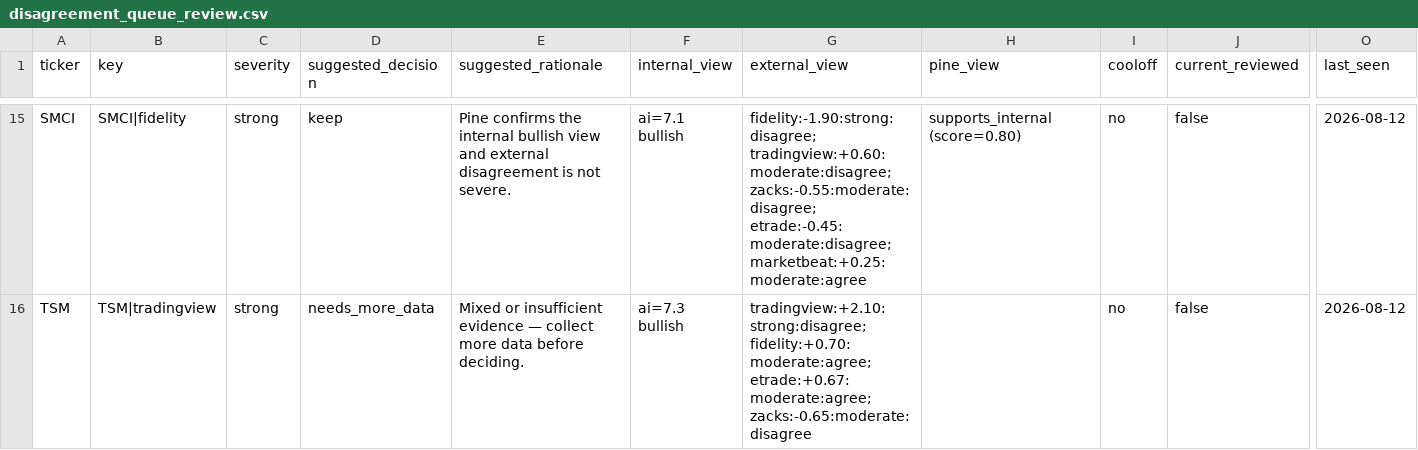
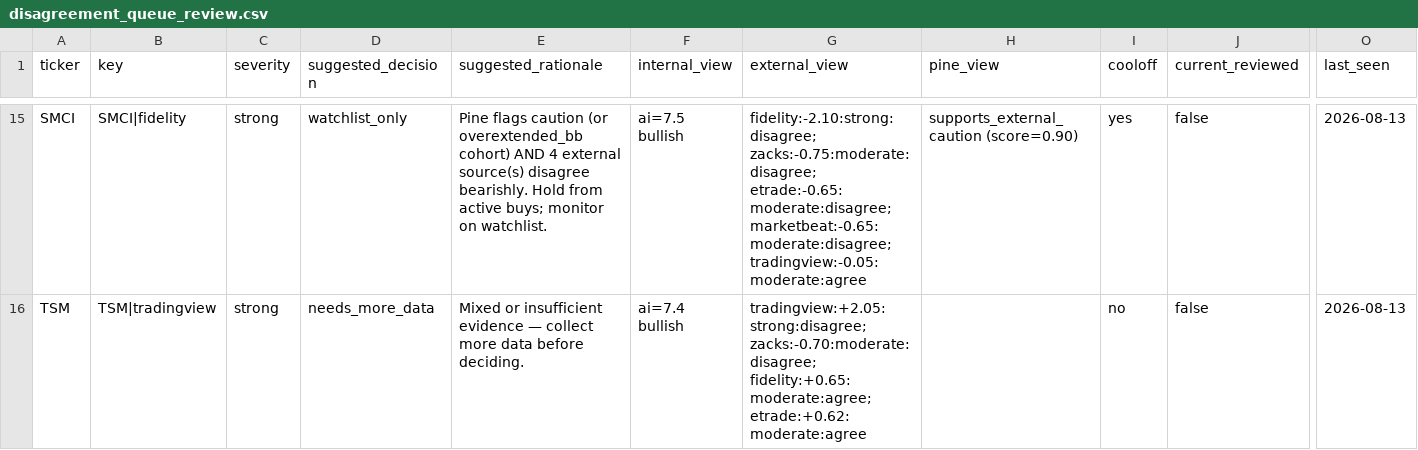
Before and after one commit to stdeplock-prog/ai-stock-rankings, a CSV file: data/reports/disagreement_queue_review.csv, drawn as a sheet; only a part is shown, gaps mark what is left out; the diff covers the shown part only; the diff names each change by its address in the sheet, - before the commit and + after, or states it on an @@ line.

```diff
--- a/data/reports/disagreement_queue_review.csv
+++ b/data/reports/disagreement_queue_review.csv
-D15 (suggested_decision): keep
+D15 (suggested_decision): watchlist_only
-E15 (suggested_rationale): Pine confirms the internal bullish view and external disagreement is not severe.
+E15 (suggested_rationale): Pine flags caution (or overextended_bb cohort) AND 4 external source(s) disagree bearishly. Hold from active buys; monitor on watchlist.
-F15 (internal_view): ai=7.1 bullish
+F15 (internal_view): ai=7.5 bullish
-G15 (external_view): fidelity:-1.90:strong:disagree; tradingview:+0.60:moderate:disagree; zacks:-0.55:moderate:disagree; etrade:-0.45:moderate:disagree; marketbeat:+0.25:moderate:agree
+G15 (external_view): fidelity:-2.10:strong:disagree; zacks:-0.75:moderate:disagree; etrade:-0.65:moderate:disagree; marketbeat:-0.65:moderate:disagree; tradingview:-0.05:moderate:agree
-H15 (pine_view): supports_internal (score=0.80)
+H15 (pine_view): supports_external_caution (score=0.90)
-I15 (cooloff): no
+I15 (cooloff): yes
-O15:O16 (last_seen): 2026-08-12
+O15:O16 (last_seen): 2026-08-13
-F16 (internal_view): ai=7.3 bullish
+F16 (internal_view): ai=7.4 bullish
-G16 (external_view): tradingview:+2.10:strong:disagree; fidelity:+0.70:moderate:agree; etrade:+0.67:moderate:agree; zacks:-0.65:moderate:disagree
+G16 (external_view): tradingview:+2.05:strong:disagree; zacks:-0.70:moderate:disagree; fidelity:+0.65:moderate:agree; etrade:+0.62:moderate:agree
```
Also changed, not shown: 2 added rows, 2 removed rows and 30 edited cells elsewhere in this file, data/processed/catalysts.csv, data/processed/scoring_outputs/swing_rankings.csv, 53 other files.
